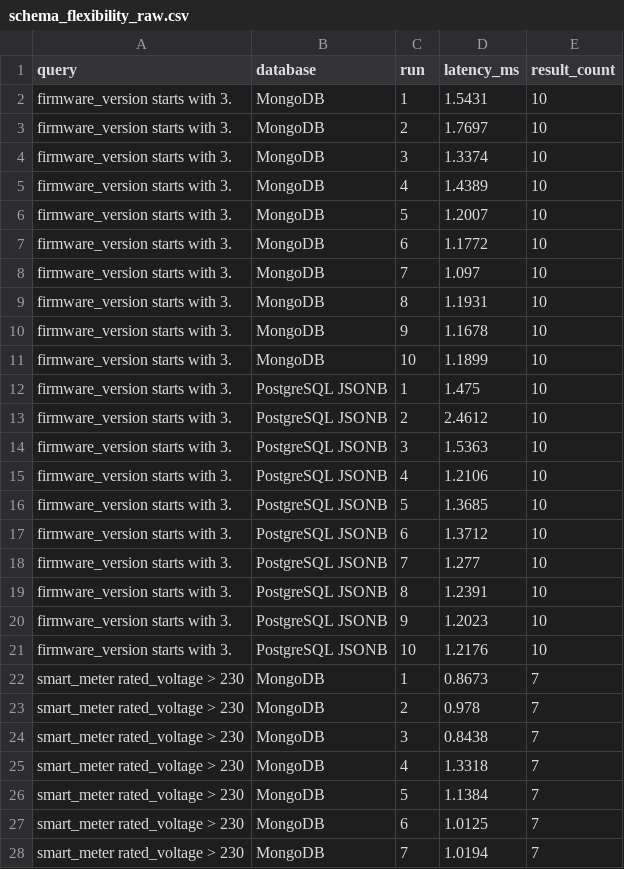
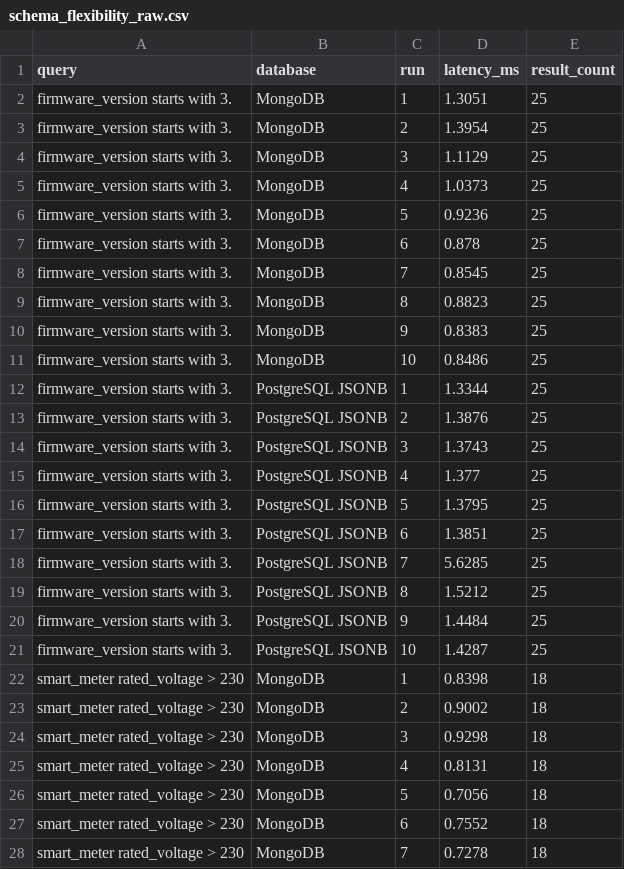
Before and after one commit to JohnnySusp/gridsense, a CSV file: results/schema_flexibility_raw.csv, drawn as a sheet; only a part is shown; the diff covers the shown part only.

```diff
--- a/results/schema_flexibility_raw.csv
+++ b/results/schema_flexibility_raw.csv
@@ -1,28 +1,28 @@
 query,database,run,latency_ms,result_count
-firmware_version starts with 3.,MongoDB,1,1.5431,10
-firmware_version starts with 3.,MongoDB,2,1.7697,10
-firmware_version starts with 3.,MongoDB,3,1.3374,10
-firmware_version starts with 3.,MongoDB,4,1.4389,10
-firmware_version starts with 3.,MongoDB,5,1.2007,10
-firmware_version starts with 3.,MongoDB,6,1.1772,10
-firmware_version starts with 3.,MongoDB,7,1.097,10
-firmware_version starts with 3.,MongoDB,8,1.1931,10
-firmware_version starts with 3.,MongoDB,9,1.1678,10
-firmware_version starts with 3.,MongoDB,10,1.1899,10
-firmware_version starts with 3.,PostgreSQL JSONB,1,1.475,10
-firmware_version starts with 3.,PostgreSQL JSONB,2,2.4612,10
-firmware_version starts with 3.,PostgreSQL JSONB,3,1.5363,10
-firmware_version starts with 3.,PostgreSQL JSONB,4,1.2106,10
-firmware_version starts with 3.,PostgreSQL JSONB,5,1.3685,10
-firmware_version starts with 3.,PostgreSQL JSONB,6,1.3712,10
-firmware_version starts with 3.,PostgreSQL JSONB,7,1.277,10
-firmware_version starts with 3.,PostgreSQL JSONB,8,1.2391,10
-firmware_version starts with 3.,PostgreSQL JSONB,9,1.2023,10
-firmware_version starts with 3.,PostgreSQL JSONB,10,1.2176,10
-smart_meter rated_voltage > 230,MongoDB,1,0.8673,7
-smart_meter rated_voltage > 230,MongoDB,2,0.978,7
-smart_meter rated_voltage > 230,MongoDB,3,0.8438,7
-smart_meter rated_voltage > 230,MongoDB,4,1.3318,7
-smart_meter rated_voltage > 230,MongoDB,5,1.1384,7
-smart_meter rated_voltage > 230,MongoDB,6,1.0125,7
-smart_meter rated_voltage > 230,MongoDB,7,1.0194,7
+firmware_version starts with 3.,MongoDB,1,1.3051,25
+firmware_version starts with 3.,MongoDB,2,1.3954,25
+firmware_version starts with 3.,MongoDB,3,1.1129,25
+firmware_version starts with 3.,MongoDB,4,1.0373,25
+firmware_version starts with 3.,MongoDB,5,0.9236,25
+firmware_version starts with 3.,MongoDB,6,0.878,25
+firmware_version starts with 3.,MongoDB,7,0.8545,25
+firmware_version starts with 3.,MongoDB,8,0.8823,25
+firmware_version starts with 3.,MongoDB,9,0.8383,25
+firmware_version starts with 3.,MongoDB,10,0.8486,25
+firmware_version starts with 3.,PostgreSQL JSONB,1,1.3344,25
+firmware_version starts with 3.,PostgreSQL JSONB,2,1.3876,25
+firmware_version starts with 3.,PostgreSQL JSONB,3,1.3743,25
+firmware_version starts with 3.,PostgreSQL JSONB,4,1.377,25
+firmware_version starts with 3.,PostgreSQL JSONB,5,1.3795,25
+firmware_version starts with 3.,PostgreSQL JSONB,6,1.3851,25
+firmware_version starts with 3.,PostgreSQL JSONB,7,5.6285,25
+firmware_version starts with 3.,PostgreSQL JSONB,8,1.5212,25
+firmware_version starts with 3.,PostgreSQL JSONB,9,1.4484,25
+firmware_version starts with 3.,PostgreSQL JSONB,10,1.4287,25
+smart_meter rated_voltage > 230,MongoDB,1,0.8398,18
+smart_meter rated_voltage > 230,MongoDB,2,0.9002,18
+smart_meter rated_voltage > 230,MongoDB,3,0.9298,18
+smart_meter rated_voltage > 230,MongoDB,4,0.8131,18
+smart_meter rated_voltage > 230,MongoDB,5,0.7056,18
+smart_meter rated_voltage > 230,MongoDB,6,0.7552,18
+smart_meter rated_voltage > 230,MongoDB,7,0.7278,18
```
Also changed, not shown: 66 edited cells elsewhere in this file, results/cassandra_write_consistency.csv, results/graph_depth_latency_raw.csv, 6 other files.
